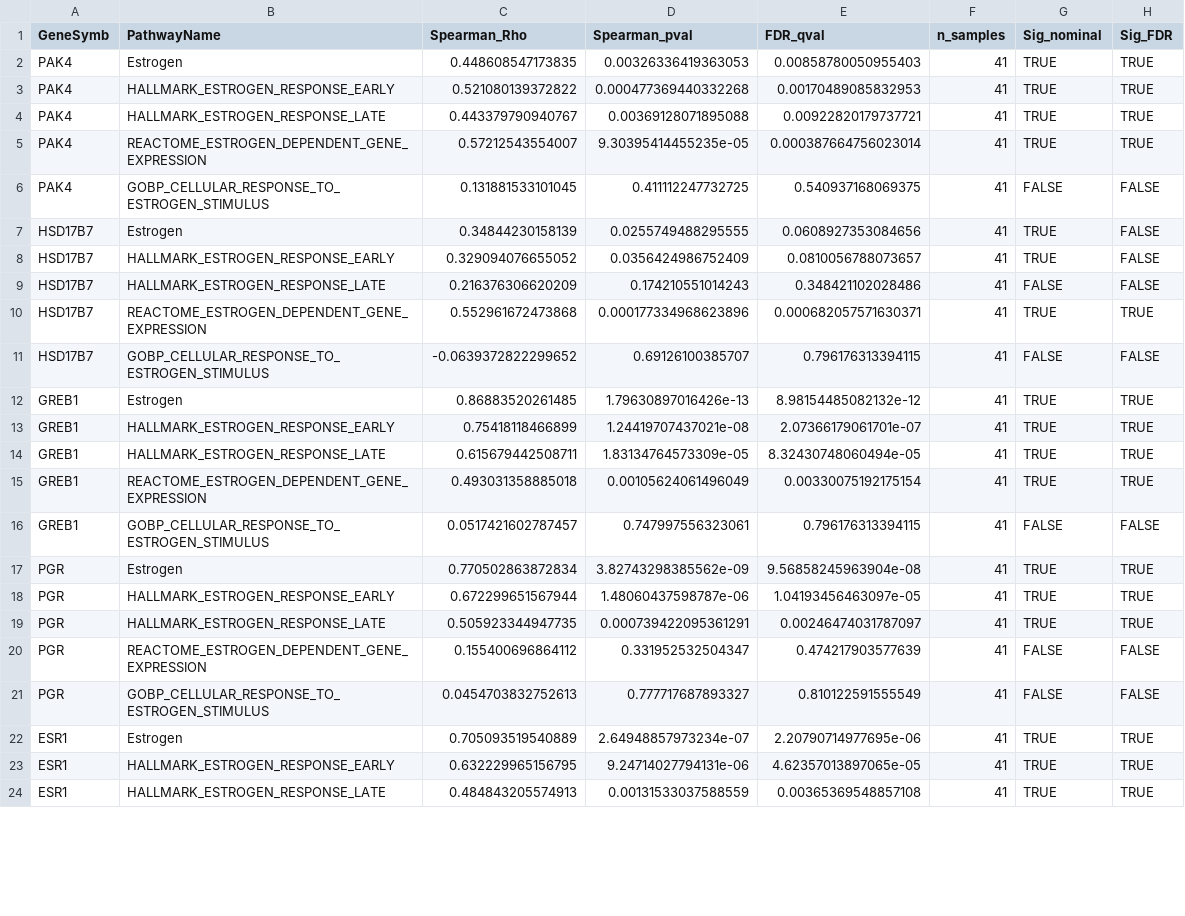
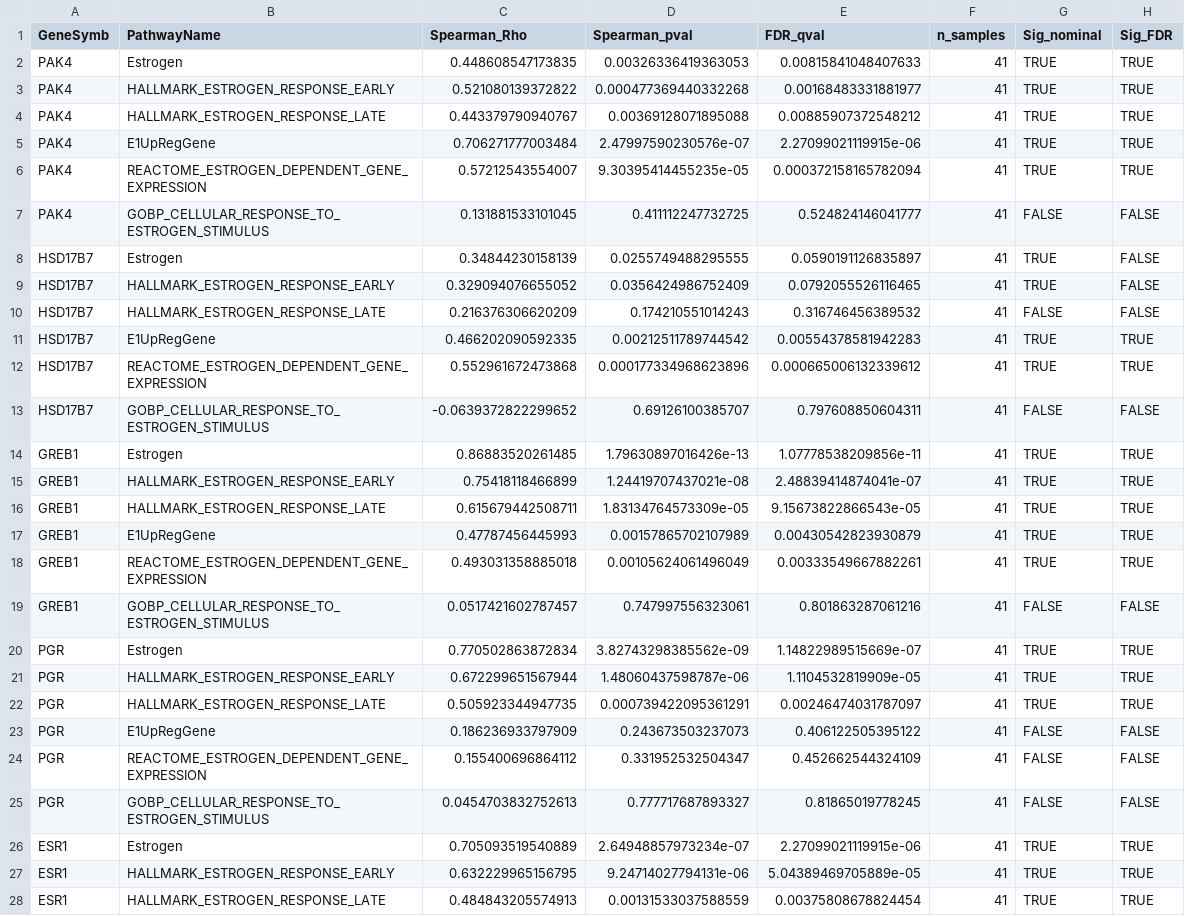
Before and after one commit to leeoesterreich/ERpBRCA_OlderWomen, a CSV file: results/corrected/human_bulk_rnaseq/correlations_with_fdr.csv, drawn as a sheet; only a part is shown; the diff covers the shown part only.

```diff
--- a/results/corrected/human_bulk_rnaseq/correlations_with_fdr.csv
+++ b/results/corrected/human_bulk_rnaseq/correlations_with_fdr.csv
@@ -1,24 +1,28 @@
 "GeneSymb","PathwayName","Spearman_Rho","Spearman_pval","FDR_qval","n_samples","Sig_nominal","Sig_FDR"
-"PAK4","Estrogen",0.448608547173835,0.00326336419363053,0.00858780050955403,41,TRUE,TRUE
-"PAK4","HALLMARK_ESTROGEN_RESPONSE_EARLY",0.521080139372822,0.000477369440332268,0.00170489085832953,41,TRUE,TRUE
-"PAK4","HALLMARK_ESTROGEN_RESPONSE_LATE",0.443379790940767,0.00369128071895088,0.00922820179737721,41,TRUE,TRUE
-"PAK4","REACTOME_ESTROGEN_DEPENDENT_GENE_EXPRESSION",0.57212543554007,9.30395414455235e-05,0.000387664756023014,41,TRUE,TRUE
-"PAK4","GOBP_CELLULAR_RESPONSE_TO_ESTROGEN_STIMULUS",0.131881533101045,0.411112247732725,0.540937168069375,41,FALSE,FALSE
-"HSD17B7","Estrogen",0.34844230158139,0.0255749488295555,0.0608927353084656,41,TRUE,FALSE
-"HSD17B7","HALLMARK_ESTROGEN_RESPONSE_EARLY",0.329094076655052,0.0356424986752409,0.0810056788073657,41,TRUE,FALSE
-"HSD17B7","HALLMARK_ESTROGEN_RESPONSE_LATE",0.216376306620209,0.174210551014243,0.348421102028486,41,FALSE,FALSE
-"HSD17B7","REACTOME_ESTROGEN_DEPENDENT_GENE_EXPRESSION",0.552961672473868,0.000177334968623896,0.000682057571630371,41,TRUE,TRUE
-"HSD17B7","GOBP_CELLULAR_RESPONSE_TO_ESTROGEN_STIMULUS",-0.0639372822299652,0.69126100385707,0.796176313394115,41,FALSE,FALSE
-"GREB1","Estrogen",0.86883520261485,1.79630897016426e-13,8.98154485082132e-12,41,TRUE,TRUE
-"GREB1","HALLMARK_ESTROGEN_RESPONSE_EARLY",0.75418118466899,1.24419707437021e-08,2.07366179061701e-07,41,TRUE,TRUE
-"GREB1","HALLMARK_ESTROGEN_RESPONSE_LATE",0.615679442508711,1.83134764573309e-05,8.32430748060494e-05,41,TRUE,TRUE
-"GREB1","REACTOME_ESTROGEN_DEPENDENT_GENE_EXPRESSION",0.493031358885018,0.00105624061496049,0.00330075192175154,41,TRUE,TRUE
-"GREB1","GOBP_CELLULAR_RESPONSE_TO_ESTROGEN_STIMULUS",0.0517421602787457,0.747997556323061,0.796176313394115,41,FALSE,FALSE
-"PGR","Estrogen",0.770502863872834,3.82743298385562e-09,9.56858245963904e-08,41,TRUE,TRUE
-"PGR","HALLMARK_ESTROGEN_RESPONSE_EARLY",0.672299651567944,1.48060437598787e-06,1.04193456463097e-05,41,TRUE,TRUE
+"PAK4","Estrogen",0.448608547173835,0.00326336419363053,0.00815841048407633,41,TRUE,TRUE
+"PAK4","HALLMARK_ESTROGEN_RESPONSE_EARLY",0.521080139372822,0.000477369440332268,0.00168483331881977,41,TRUE,TRUE
+"PAK4","HALLMARK_ESTROGEN_RESPONSE_LATE",0.443379790940767,0.00369128071895088,0.00885907372548212,41,TRUE,TRUE
+"PAK4","E1UpRegGene",0.706271777003484,2.47997590230576e-07,2.27099021119915e-06,41,TRUE,TRUE
+"PAK4","REACTOME_ESTROGEN_DEPENDENT_GENE_EXPRESSION",0.57212543554007,9.30395414455235e-05,0.000372158165782094,41,TRUE,TRUE
+"PAK4","GOBP_CELLULAR_RESPONSE_TO_ESTROGEN_STIMULUS",0.131881533101045,0.411112247732725,0.524824146041777,41,FALSE,FALSE
+"HSD17B7","Estrogen",0.34844230158139,0.0255749488295555,0.0590191126835897,41,TRUE,FALSE
+"HSD17B7","HALLMARK_ESTROGEN_RESPONSE_EARLY",0.329094076655052,0.0356424986752409,0.0792055526116465,41,TRUE,FALSE
+"HSD17B7","HALLMARK_ESTROGEN_RESPONSE_LATE",0.216376306620209,0.174210551014243,0.316746456389532,41,FALSE,FALSE
+"HSD17B7","E1UpRegGene",0.466202090592335,0.00212511789744542,0.00554378581942283,41,TRUE,TRUE
+"HSD17B7","REACTOME_ESTROGEN_DEPENDENT_GENE_EXPRESSION",0.552961672473868,0.000177334968623896,0.000665006132339612,41,TRUE,TRUE
+"HSD17B7","GOBP_CELLULAR_RESPONSE_TO_ESTROGEN_STIMULUS",-0.0639372822299652,0.69126100385707,0.797608850604311,41,FALSE,FALSE
+"GREB1","Estrogen",0.86883520261485,1.79630897016426e-13,1.07778538209856e-11,41,TRUE,TRUE
+"GREB1","HALLMARK_ESTROGEN_RESPONSE_EARLY",0.75418118466899,1.24419707437021e-08,2.48839414874041e-07,41,TRUE,TRUE
+"GREB1","HALLMARK_ESTROGEN_RESPONSE_LATE",0.615679442508711,1.83134764573309e-05,9.15673822866543e-05,41,TRUE,TRUE
+"GREB1","E1UpRegGene",0.47787456445993,0.00157865702107989,0.00430542823930879,41,TRUE,TRUE
+"GREB1","REACTOME_ESTROGEN_DEPENDENT_GENE_EXPRESSION",0.493031358885018,0.00105624061496049,0.00333549667882261,41,TRUE,TRUE
+"GREB1","GOBP_CELLULAR_RESPONSE_TO_ESTROGEN_STIMULUS",0.0517421602787457,0.747997556323061,0.801863287061216,41,FALSE,FALSE
+"PGR","Estrogen",0.770502863872834,3.82743298385562e-09,1.14822989515669e-07,41,TRUE,TRUE
+"PGR","HALLMARK_ESTROGEN_RESPONSE_EARLY",0.672299651567944,1.48060437598787e-06,1.1104532819909e-05,41,TRUE,TRUE
 "PGR","HALLMARK_ESTROGEN_RESPONSE_LATE",0.505923344947735,0.000739422095361291,0.00246474031787097,41,TRUE,TRUE
-"PGR","REACTOME_ESTROGEN_DEPENDENT_GENE_EXPRESSION",0.155400696864112,0.331952532504347,0.474217903577639,41,FALSE,FALSE
-"PGR","GOBP_CELLULAR_RESPONSE_TO_ESTROGEN_STIMULUS",0.0454703832752613,0.777717687893327,0.810122591555549,41,FALSE,FALSE
-"ESR1","Estrogen",0.705093519540889,2.64948857973234e-07,2.20790714977695e-06,41,TRUE,TRUE
-"ESR1","HALLMARK_ESTROGEN_RESPONSE_EARLY",0.632229965156795,9.24714027794131e-06,4.62357013897065e-05,41,TRUE,TRUE
-"ESR1","HALLMARK_ESTROGEN_RESPONSE_LATE",0.484843205574913,0.00131533037588559,0.00365369548857108,41,TRUE,TRUE
+"PGR","E1UpRegGene",0.186236933797909,0.243673503237073,0.406122505395122,41,FALSE,FALSE
+"PGR","REACTOME_ESTROGEN_DEPENDENT_GENE_EXPRESSION",0.155400696864112,0.331952532504347,0.452662544324109,41,FALSE,FALSE
+"PGR","GOBP_CELLULAR_RESPONSE_TO_ESTROGEN_STIMULUS",0.0454703832752613,0.777717687893327,0.81865019778245,41,FALSE,FALSE
+"ESR1","Estrogen",0.705093519540889,2.64948857973234e-07,2.27099021119915e-06,41,TRUE,TRUE
+"ESR1","HALLMARK_ESTROGEN_RESPONSE_EARLY",0.632229965156795,9.24714027794131e-06,5.04389469705889e-05,41,TRUE,TRUE
+"ESR1","HALLMARK_ESTROGEN_RESPONSE_LATE",0.484843205574913,0.00131533037588559,0.00375808678824454,41,TRUE,TRUE
```
Also changed, not shown: 6 added rows and 26 edited cells elsewhere in this file, analysis/04_human_scrnaseq/outputs/tam_analysis.csv, analysis/05_rat_bulk_rnaseq/outputs/deseq2_results_significant.csv, 36 other files.
